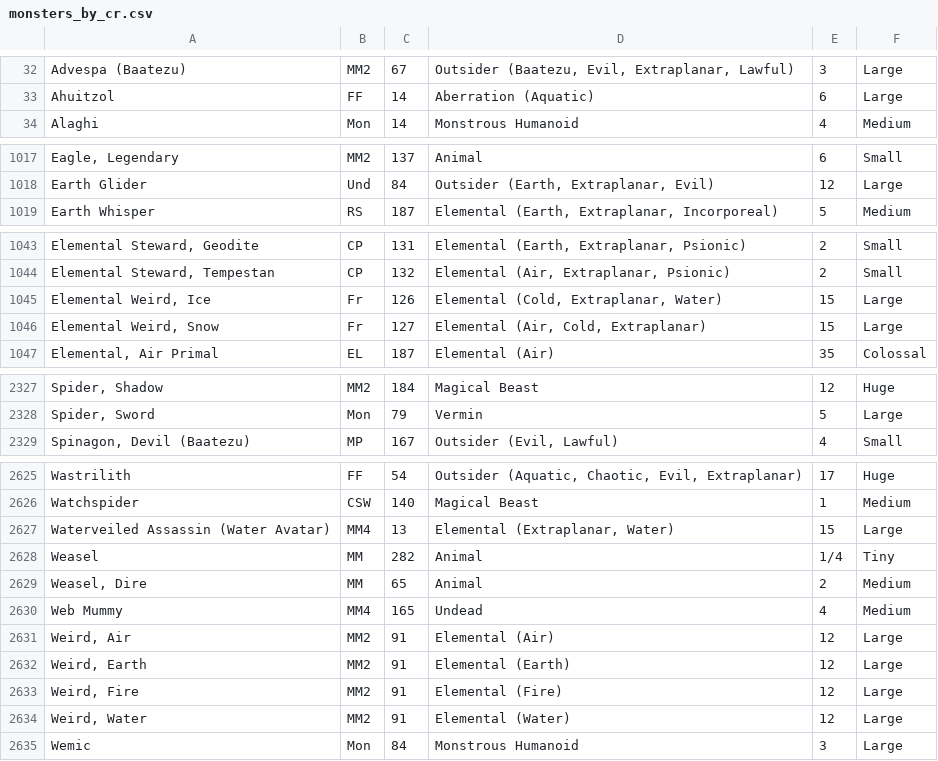
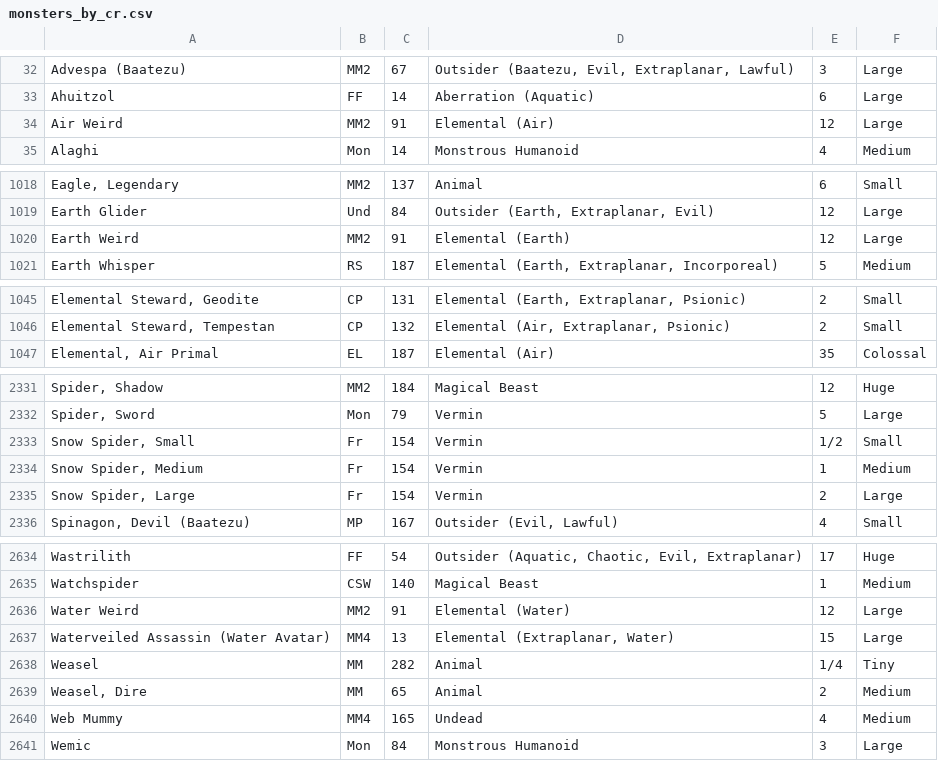
Before and after one commit to bagelbits/dnd-3.5-tools, a CSV file: dm-tools/encounter-generator/assets/monsters_by_cr.csv, drawn as a sheet; only a part is shown, gaps mark what is left out; removed rows and columns are numbered as before the commit, all else as after; the diff covers the shown part only; the diff names each change by its address in the sheet, - before the commit and + after, or states it on an @@ line.

```diff
--- a/dm-tools/encounter-generator/assets/monsters_by_cr.csv
+++ b/dm-tools/encounter-generator/assets/monsters_by_cr.csv
+row 34: Air Weird | MM2 | 91 | Elemental (Air) | 12 | Large
+row 1020: Earth Weird | MM2 | 91 | Elemental (Earth) | 12 | Large
-row 1045: Elemental Weird, Ice | Fr | 126 | Elemental (Cold, Extraplanar, Water) | 15 | Large
-row 1046: Elemental Weird, Snow | Fr | 127 | Elemental (Air, Cold, Extraplanar) | 15 | Large
+row 2333: Snow Spider, Small | Fr | 154 | Vermin | 1/2 | Small
+row 2334: Snow Spider, Medium | Fr | 154 | Vermin | 1 | Medium
+row 2335: Snow Spider, Large | Fr | 154 | Vermin | 2 | Large
+row 2636: Water Weird | MM2 | 91 | Elemental (Water) | 12 | Large
-row 2631: Weird, Air | MM2 | 91 | Elemental (Air) | 12 | Large
-row 2632: Weird, Earth | MM2 | 91 | Elemental (Earth) | 12 | Large
-row 2633: Weird, Fire | MM2 | 91 | Elemental (Fire) | 12 | Large
-row 2634: Weird, Water | MM2 | 91 | Elemental (Water) | 12 | Large
```
Also changed, not shown: 6 added rows and 6 edited cells elsewhere in this file, dm-tools/encounter-generator/assets/Frostburn_Monsters2014-02-03 01-24-09.csv, 4 other files.
